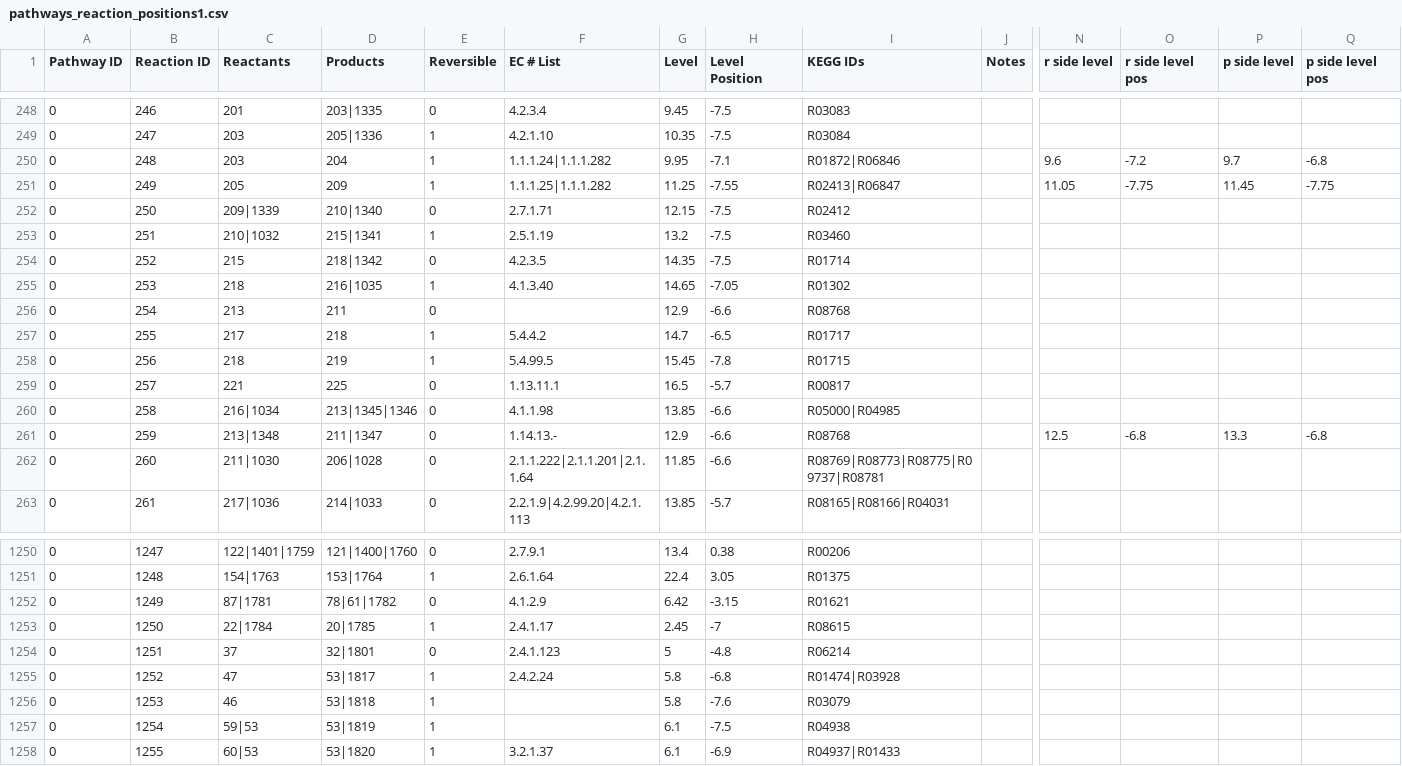
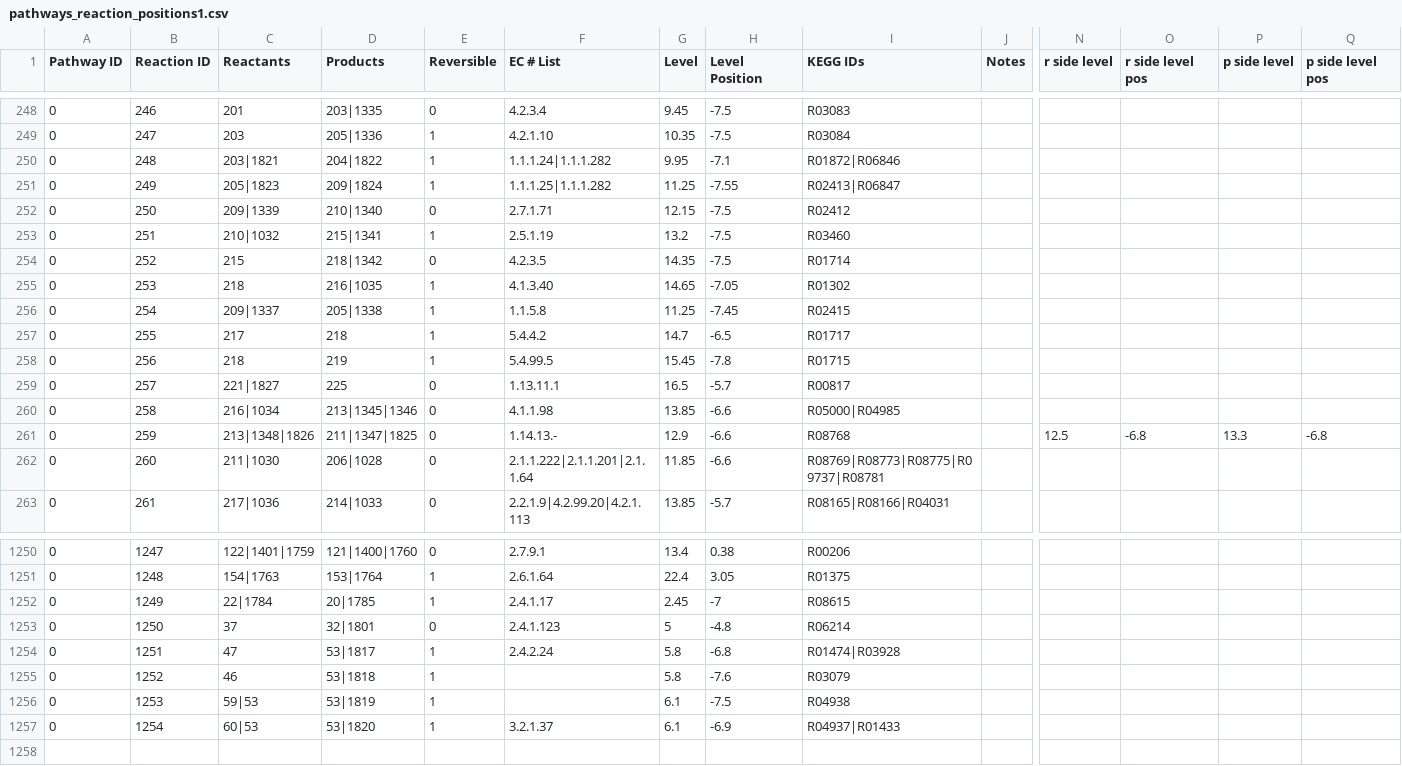
Before and after one commit to jimkell/mostSandbox, a CSV file: etc/visualization/pathways_reaction_positions1.csv, drawn as a sheet; only a part is shown, gaps mark what is left out; removed rows and columns are numbered as before the commit, all else as after; rows hold the shown columns only; the diff covers the shown part only; the diff names each change by its address in the sheet, - before the commit and + after, or states it on an @@ line.

```diff
--- a/etc/visualization/pathways_reaction_positions1.csv
+++ b/etc/visualization/pathways_reaction_positions1.csv
-C250 (Reactants): 203
+C250 (Reactants): 203|1821
-D250 (Products): 204
+D250 (Products): 204|1822
-N250 (r side level): 9.6
+N250 (r side level): (empty)
-O250 (r side level pos): -7.2
+O250 (r side level pos): (empty)
-P250 (p side level): 9.7
+P250 (p side level): (empty)
-Q250 (p side level pos): -6.8
+Q250 (p side level pos): (empty)
-C251 (Reactants): 205
+C251 (Reactants): 205|1823
-D251 (Products): 209
+D251 (Products): 209|1824
-N251 (r side level): 11.05
+N251 (r side level): (empty)
-O251 (r side level pos): -7.75
+O251 (r side level pos): (empty)
-P251 (p side level): 11.45
+P251 (p side level): (empty)
-Q251 (p side level pos): -7.75
+Q251 (p side level pos): (empty)
-C256 (Reactants): 213
+C256 (Reactants): 209|1337
-D256 (Products): 211
+D256 (Products): 205|1338
-E256 (Reversible): 0
+E256 (Reversible): 1
-F256 (EC # List): (empty)
+F256 (EC # List): 1.1.5.8
-G256 (Level): 12.9
+G256 (Level): 11.25
-H256 (Level Position): -6.6
+H256 (Level Position): -7.45
-I256 (KEGG IDs): R08768
+I256 (KEGG IDs): R02415
-C259 (Reactants): 221
+C259 (Reactants): 221|1827
-C261 (Reactants): 213|1348
+C261 (Reactants): 213|1348|1826
-D261 (Products): 211|1347
+D261 (Products): 211|1347|1825
-row 1252: 0 | 1249 | 87|1781 | 78|61|1782 | 0 | 4.1.2.9 | 6.42 | -3.15 | R01621
-B1252 (Reaction ID): 1250
+B1252 (Reaction ID): 1249
-B1253 (Reaction ID): 1251
+B1253 (Reaction ID): 1250
-B1254 (Reaction ID): 1252
+B1254 (Reaction ID): 1251
-B1255 (Reaction ID): 1253
+B1255 (Reaction ID): 1252
-B1256 (Reaction ID): 1254
+B1256 (Reaction ID): 1253
-B1257 (Reaction ID): 1255
+B1257 (Reaction ID): 1254
```
Also changed, not shown: 8 edited cells elsewhere in this file, etc/visualization/metabolite_substitutions.csv, etc/visualization/pathway_metabolite_positions1.csv, 2 other files.
